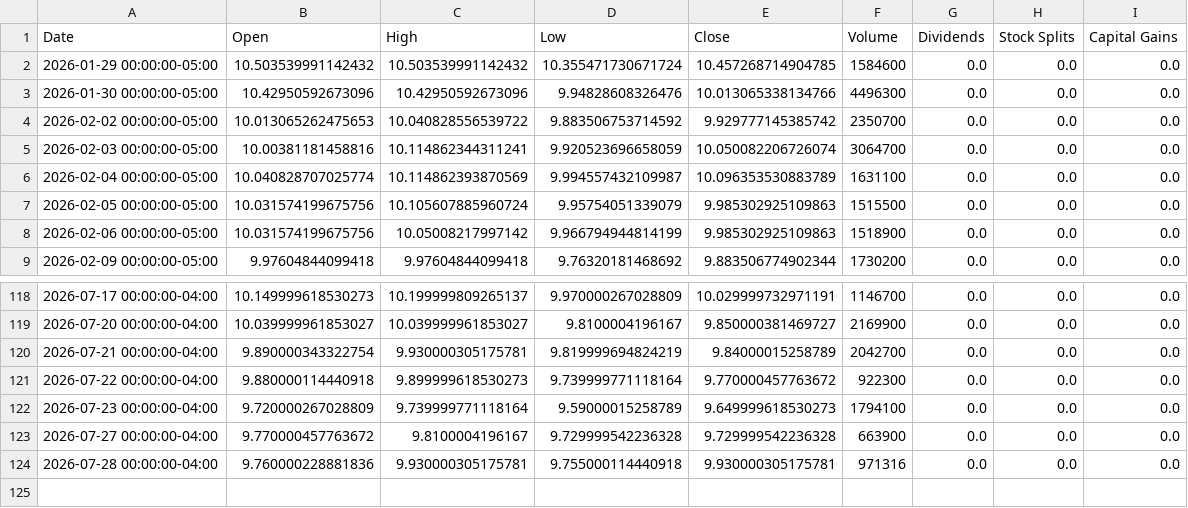
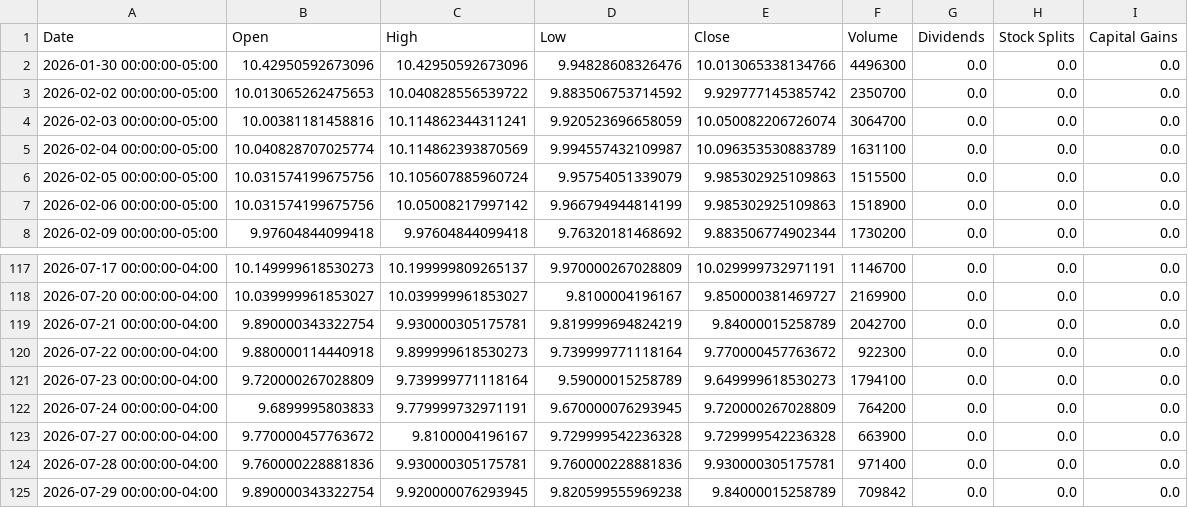
Before and after one commit to richardchitman-prog/fixed-reit-tracker, a CSV file: public/data/mort_history.csv, drawn as a sheet; only a part is shown, gaps mark what is left out.

```diff
--- a/public/data/mort_history.csv
+++ b/public/data/mort_history.csv
@@ -1,3 +1,2 @@
 Date,Open,High,Low,Close,Volume,Dividends,Stock Splits,Capital Gains
-2026-01-29 00:00:00-05:00,10.503539991142432,10.503539991142432,10.355471730671724,10.457268714904785,1584600,0.0,0.0,0.0
 2026-01-30 00:00:00-05:00,10.42950592673096,10.42950592673096,9.94828608326476,10.013065338134766,4496300,0.0,0.0,0.0
@@ -122,3 +121,5 @@ Date,Open,High,Low,Close,Volume,Dividends,Stock Splits,Capital Gains
 2026-07-23 00:00:00-04:00,9.720000267028809,9.739999771118164,9.59000015258789,9.649999618530273,1794100,0.0,0.0,0.0
+2026-07-24 00:00:00-04:00,9.6899995803833,9.779999732971191,9.670000076293945,9.720000267028809,764200,0.0,0.0,0.0
 2026-07-27 00:00:00-04:00,9.770000457763672,9.8100004196167,9.729999542236328,9.729999542236328,663900,0.0,0.0,0.0
-2026-07-28 00:00:00-04:00,9.760000228881836,9.930000305175781,9.755000114440918,9.930000305175781,971316,0.0,0.0,0.0
+2026-07-28 00:00:00-04:00,9.760000228881836,9.930000305175781,9.760000228881836,9.930000305175781,971400,0.0,0.0,0.0
+2026-07-29 00:00:00-04:00,9.890000343322754,9.920000076293945,9.820599555969238,9.84000015258789,709842,0.0,0.0,0.0
```
Also changed, not shown: public/data/divo_history.csv, public/data/pgx_history.csv, 38 other files.
